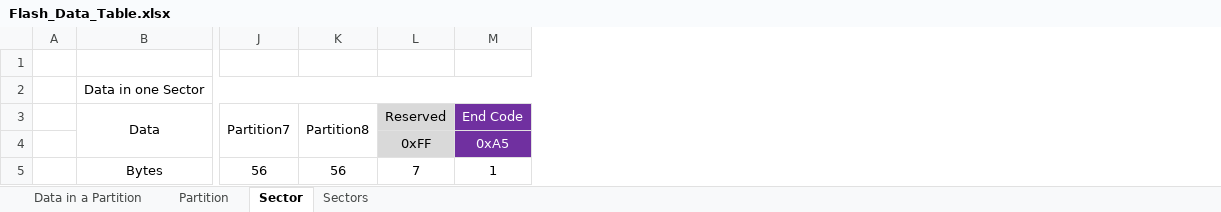
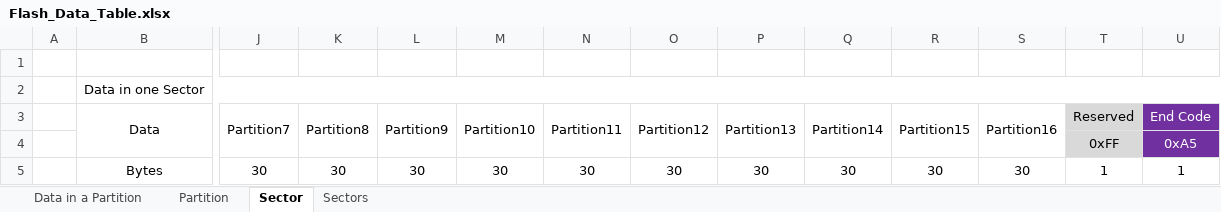
Before and after one commit to heray1990/P201-Pump, an Excel workbook: Flash_Data_Table.xlsx, sheet Sector, drawn as a sheet; only a part is shown, gaps mark what is left out; values as stored, in another font and other column widths than the file's, no borders; removed rows and columns are numbered as before the commit, all else as after; rows hold the shown columns only; the diff names each change by its address in the sheet, - before the commit and + after, or states it on an @@ line.

```diff
--- a/Flash_Data_Table.xlsx (sheet Sector)
+++ b/Flash_Data_Table.xlsx (sheet Sector)
+column L (Partition9), empty
+column M (Partition10), empty
+column N (Partition11), empty
+column O (Partition12), empty
+column P (Partition13), empty
+column Q (Partition14), empty
+column R (Partition15), empty
+column S (Partition16), empty
-row 5:  | Bytes | 56 | 56 | 7 | 1
+row 5:  | Bytes | 30 | 30 | 30 | 30 | 30 | 30 | 30 | 30 | 30 | 30 | 1 | 1
```
Also changed, not shown: sheet Data in a Partition, sheet Partition, 8 other files.
